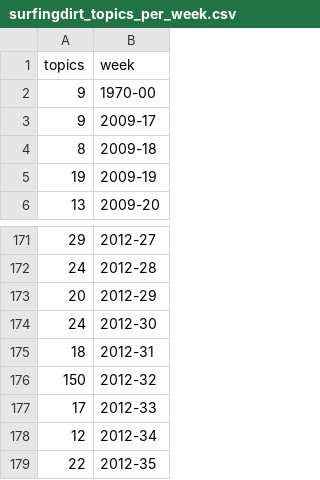
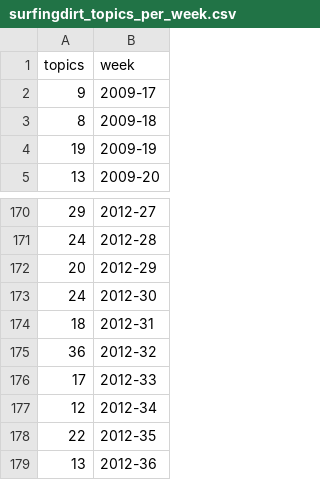
Before and after one commit to mikaelgramont/react-d3, a CSV file: public/surfingdirt_topics_per_week.csv, drawn as a sheet; only a part is shown, gaps mark what is left out; the shorter side is filled out with more unchanged rows.

Commit message:
Building Surfing Dirt stats

```diff
--- a/public/surfingdirt_topics_per_week.csv
+++ b/public/surfingdirt_topics_per_week.csv
@@ -1,3 +1,2 @@
 "topics","week"
-9,"1970-00"
 9,"2009-17"
@@ -175,3 +174,3 @@
 18,"2012-31"
-150,"2012-32"
+36,"2012-32"
 17,"2012-33"
```
Also changed, not shown: 5 other files.
